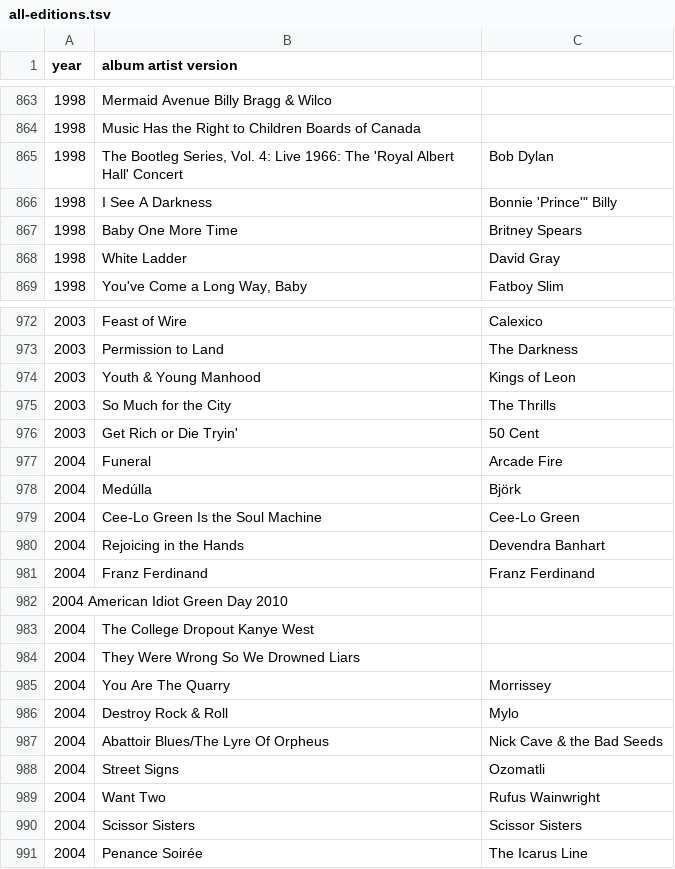
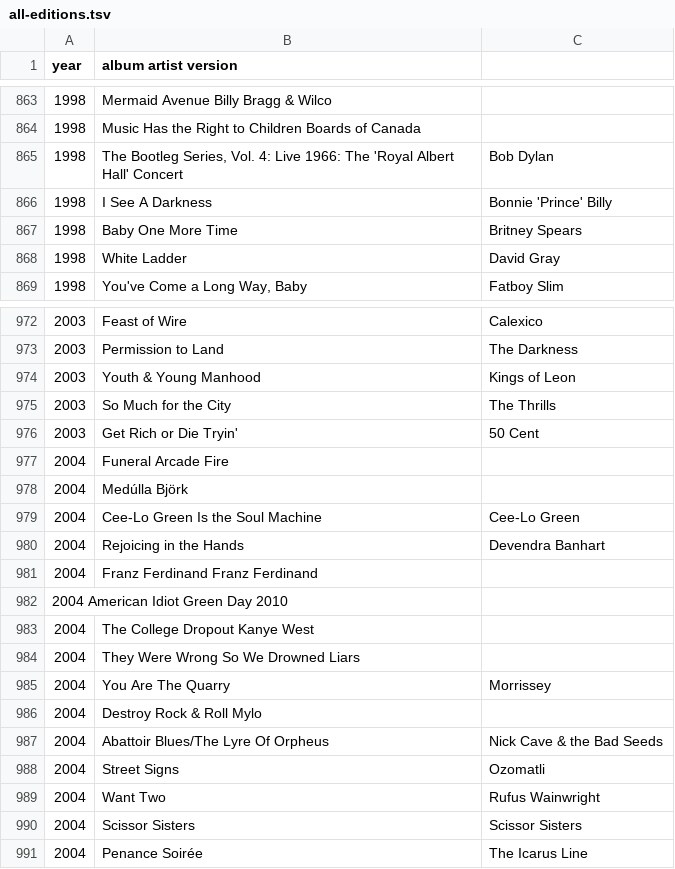
Before and after one commit to stevenmccurdy/1001-albums, a TSV file: all-editions.tsv, drawn as a sheet; only a part is shown, gaps mark what is left out.

Commit message:
Update all-editions.tsv

```diff
--- a/all-editions.tsv
+++ b/all-editions.tsv
@@ -865,3 +865,3 @@ year	album  artist  version
 1998	The Bootleg Series, Vol. 4: Live 1966: The 'Royal Albert Hall' Concert	Bob Dylan
-1998	I See A Darkness	Bonnie 'Prince'" Billy
+1998	I See A Darkness	Bonnie 'Prince' Billy
 1998	Baby One More Time	Britney Spears
@@ -976,7 +976,7 @@ year	album  artist  version
 2003	Get Rich or Die Tryin'	50 Cent
-2004	Funeral	Arcade Fire
-2004	Medúlla	Björk
+2004	Funeral  Arcade Fire
+2004	Medúlla  Björk
 2004	Cee-Lo Green Is the Soul Machine	Cee-Lo Green
 2004	Rejoicing in the Hands	Devendra Banhart
-2004	Franz Ferdinand	Franz Ferdinand
+2004	Franz Ferdinand  Franz Ferdinand
 2004  American Idiot  Green Day  2010
@@ -985,3 +985,3 @@ year	album  artist  version
 2004	You Are The Quarry	Morrissey
-2004	Destroy Rock & Roll	Mylo
+2004	Destroy Rock & Roll  Mylo
 2004	Abattoir Blues/The Lyre Of Orpheus	Nick Cave & the Bad Seeds
```
